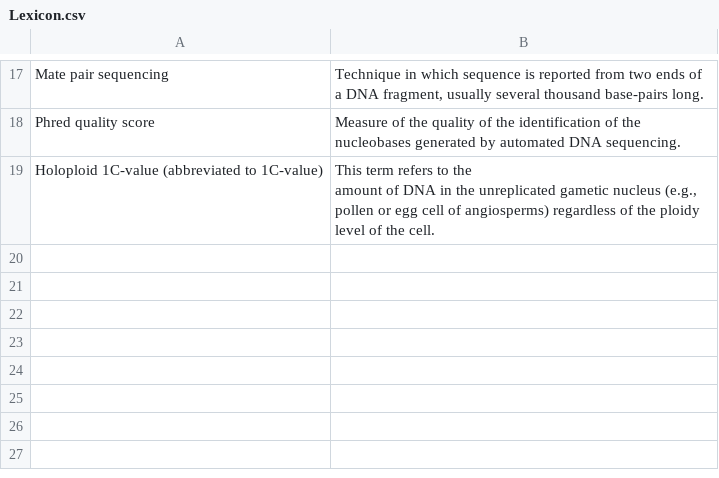
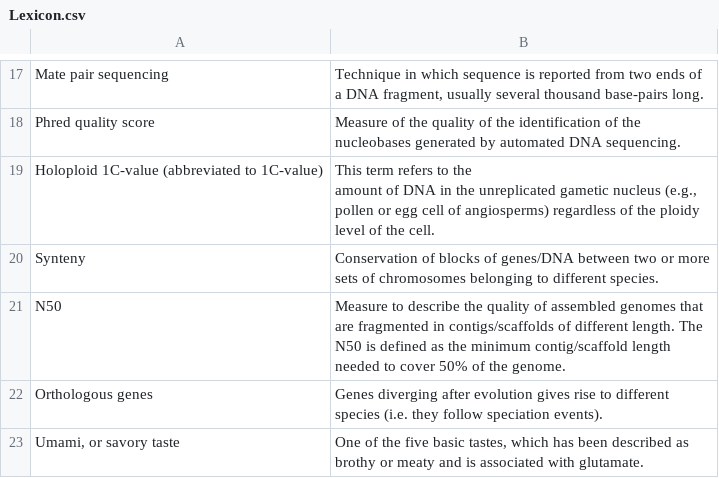
Before and after one commit to svenbuerki/Genomics-Bioinformatics, a CSV file: Data/Lexicon.csv, drawn as a sheet; only a part is shown, gaps mark what is left out.

Commit message:
Updated lexicon (Journal Club)

```diff
--- a/Data/Lexicon.csv
+++ b/Data/Lexicon.csv
@@ -22 +22,5 @@ pollen or egg cell of angiosperms) regardless of the ploidy
 level of the cell."
+Synteny,Conservation of blocks of genes/DNA between two or more sets of chromosomes belonging to different species.
+N50,Measure to describe the quality of assembled genomes that are fragmented in contigs/scaffolds of different length. The N50 is defined as the minimum contig/scaffold length needed to cover 50% of the genome. 
+Orthologous genes,Genes diverging after evolution gives rise to different species (i.e. they follow speciation events).
+"Umami, or savory taste","One of the five basic tastes, which has been described as brothy or meaty and is associated with glutamate."
```
Also changed, not shown: 1 other file.
